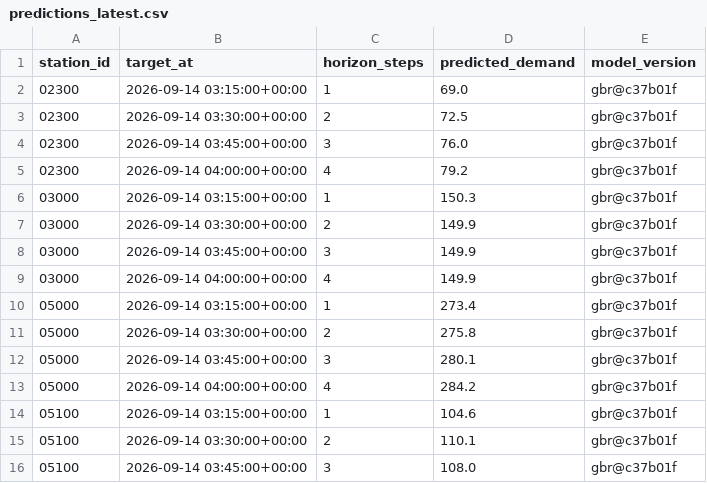
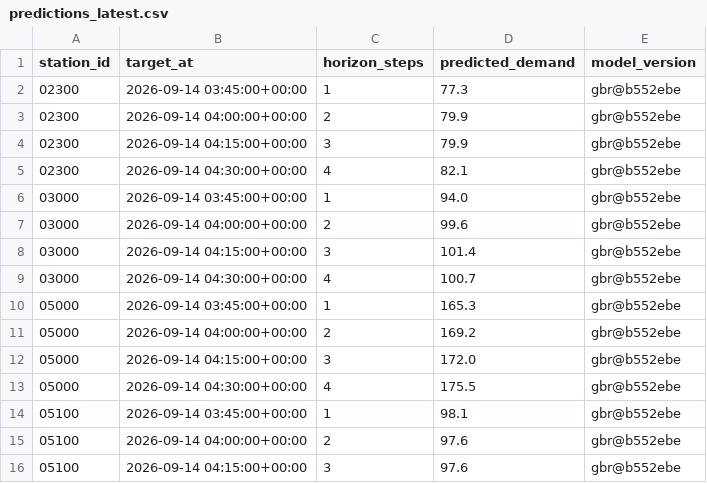
Before and after one commit to davidbrinez30/proyecto-visualizacion-2-mi-pulso-transmi, a CSV file: artifacts/predictions_latest.csv, drawn as a sheet; only a part is shown; the diff covers the shown part only.

```diff
--- a/artifacts/predictions_latest.csv
+++ b/artifacts/predictions_latest.csv
@@ -1,16 +1,16 @@
 station_id,target_at,horizon_steps,predicted_demand,model_version
-02300,2026-09-14 03:15:00+00:00,1,69.0,gbr@c37b01f
-02300,2026-09-14 03:30:00+00:00,2,72.5,gbr@c37b01f
-02300,2026-09-14 03:45:00+00:00,3,76.0,gbr@c37b01f
-02300,2026-09-14 04:00:00+00:00,4,79.2,gbr@c37b01f
-03000,2026-09-14 03:15:00+00:00,1,150.3,gbr@c37b01f
-03000,2026-09-14 03:30:00+00:00,2,149.9,gbr@c37b01f
-03000,2026-09-14 03:45:00+00:00,3,149.9,gbr@c37b01f
-03000,2026-09-14 04:00:00+00:00,4,149.9,gbr@c37b01f
-05000,2026-09-14 03:15:00+00:00,1,273.4,gbr@c37b01f
-05000,2026-09-14 03:30:00+00:00,2,275.8,gbr@c37b01f
-05000,2026-09-14 03:45:00+00:00,3,280.1,gbr@c37b01f
-05000,2026-09-14 04:00:00+00:00,4,284.2,gbr@c37b01f
-05100,2026-09-14 03:15:00+00:00,1,104.6,gbr@c37b01f
-05100,2026-09-14 03:30:00+00:00,2,110.1,gbr@c37b01f
-05100,2026-09-14 03:45:00+00:00,3,108.0,gbr@c37b01f
+02300,2026-09-14 03:45:00+00:00,1,77.3,gbr@b552ebe
+02300,2026-09-14 04:00:00+00:00,2,79.9,gbr@b552ebe
+02300,2026-09-14 04:15:00+00:00,3,79.9,gbr@b552ebe
+02300,2026-09-14 04:30:00+00:00,4,82.1,gbr@b552ebe
+03000,2026-09-14 03:45:00+00:00,1,94.0,gbr@b552ebe
+03000,2026-09-14 04:00:00+00:00,2,99.6,gbr@b552ebe
+03000,2026-09-14 04:15:00+00:00,3,101.4,gbr@b552ebe
+03000,2026-09-14 04:30:00+00:00,4,100.7,gbr@b552ebe
+05000,2026-09-14 03:45:00+00:00,1,165.3,gbr@b552ebe
+05000,2026-09-14 04:00:00+00:00,2,169.2,gbr@b552ebe
+05000,2026-09-14 04:15:00+00:00,3,172.0,gbr@b552ebe
+05000,2026-09-14 04:30:00+00:00,4,175.5,gbr@b552ebe
+05100,2026-09-14 03:45:00+00:00,1,98.1,gbr@b552ebe
+05100,2026-09-14 04:00:00+00:00,2,97.6,gbr@b552ebe
+05100,2026-09-14 04:15:00+00:00,3,97.6,gbr@b552ebe
```
Also changed, not shown: 99 edited cells elsewhere in this file, 6 other files.
